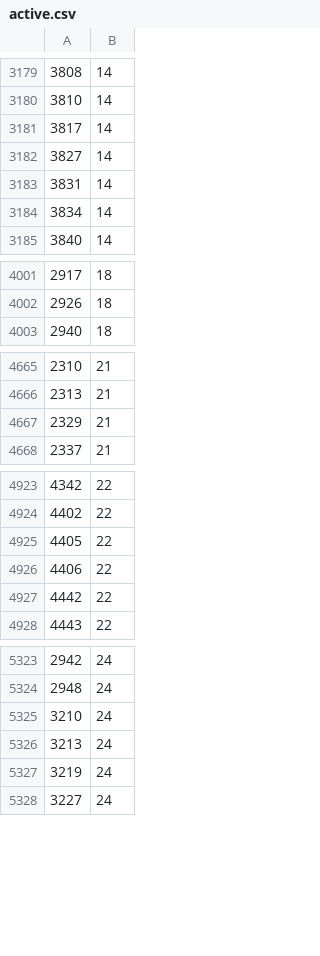
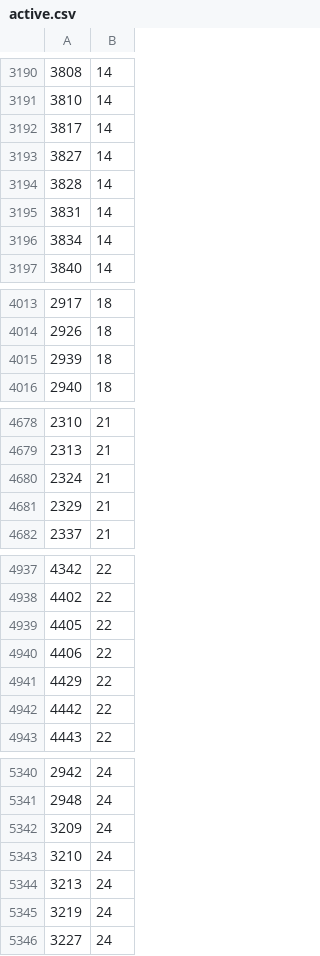
Before and after one commit to amirpouya/TABGP, a CSV file: tbgp/data/graphs/epl/active.csv, drawn as a sheet; only a part is shown, gaps mark what is left out; the diff covers the shown part only; the diff names each change by its address in the sheet, - before the commit and + after, or states it on an @@ line.

```diff
--- a/tbgp/data/graphs/epl/active.csv
+++ b/tbgp/data/graphs/epl/active.csv
+row 3194: 3828 | 14
+row 4015: 2939 | 18
+row 4680: 2324 | 21
+row 4941: 4429 | 22
+row 5342: 3209 | 24
```
Also changed, not shown: 15 added rows and 1 removed row elsewhere in this file, tbgp/data/graphs/epl/edge.csv, 4 other files.
